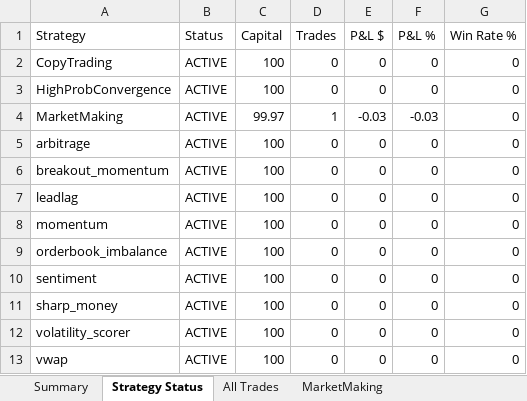
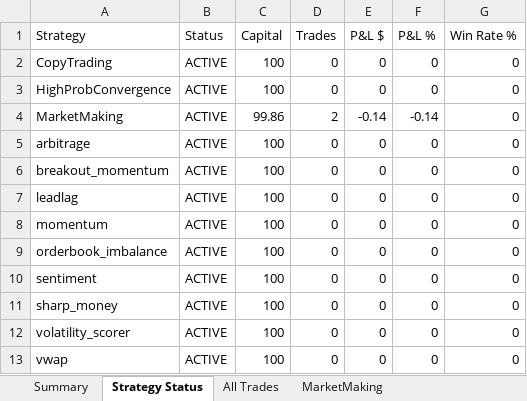
Before and after one commit to herbalclaw/polymarket-strategy-tester, an Excel workbook: live_trading_results.xlsx, sheet Strategy Status, drawn as a sheet; values as stored, in another font and other column widths than the file's, no borders; the diff names each change by its address in the sheet, - before the commit and + after, or states it on an @@ line.

Commit message:
Trade #2 closed at 2026-02-17 13:02:03 - unknown UNKNOWN +0.000%

```diff
--- a/live_trading_results.xlsx (sheet Strategy Status)
+++ b/live_trading_results.xlsx (sheet Strategy Status)
-C4 (Capital): 99.97
+C4 (Capital): 99.86
-D4 (Trades): 1
+D4 (Trades): 2
-E4 (P&L $): -0.03
+E4 (P&L $): -0.14
-F4 (P&L %): -0.03
+F4 (P&L %): -0.14
```
Also changed, not shown: sheet All Trades, sheet MarketMaking, sheet Summary.
